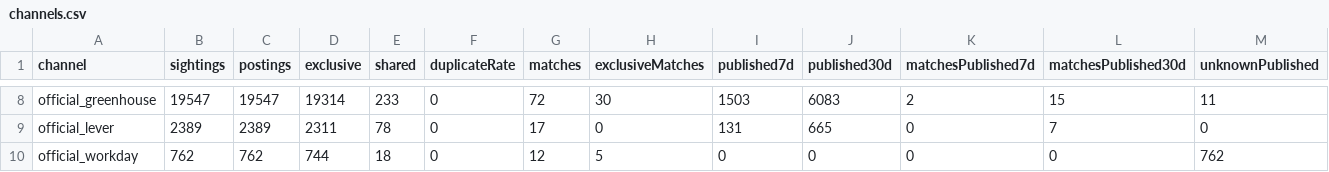
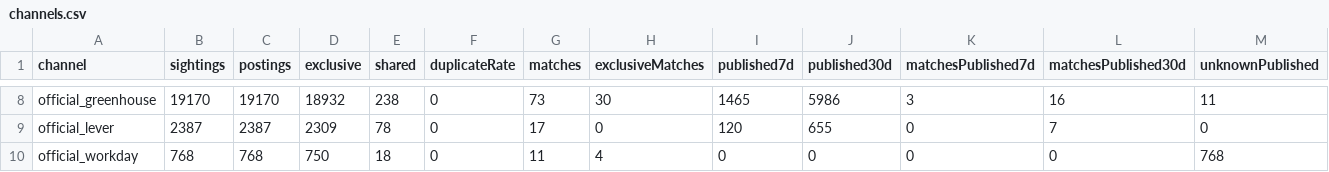
Before and after one commit to Lindsey-cyber/jobhunt-agent, a CSV file: docs/reports/2026-10-28/channels.csv, drawn as a sheet; only a part is shown, gaps mark what is left out; the diff covers the shown part only; the diff names each change by its address in the sheet, - before the commit and + after, or states it on an @@ line.

```diff
--- a/docs/reports/2026-10-28/channels.csv
+++ b/docs/reports/2026-10-28/channels.csv
-B8 (sightings): 19547
+B8 (sightings): 19170
-C8 (postings): 19547
+C8 (postings): 19170
-D8 (exclusive): 19314
+D8 (exclusive): 18932
-E8 (shared): 233
+E8 (shared): 238
-G8 (matches): 72
+G8 (matches): 73
-I8 (published7d): 1503
+I8 (published7d): 1465
-J8 (published30d): 6083
+J8 (published30d): 5986
-K8 (matchesPublished7d): 2
+K8 (matchesPublished7d): 3
-L8 (matchesPublished30d): 15
+L8 (matchesPublished30d): 16
-B9 (sightings): 2389
+B9 (sightings): 2387
-C9 (postings): 2389
+C9 (postings): 2387
-D9 (exclusive): 2311
+D9 (exclusive): 2309
-I9 (published7d): 131
+I9 (published7d): 120
-J9 (published30d): 665
+J9 (published30d): 655
-B10 (sightings): 762
+B10 (sightings): 768
-C10 (postings): 762
+C10 (postings): 768
-D10 (exclusive): 744
+D10 (exclusive): 750
-G10 (matches): 12
+G10 (matches): 11
-H10 (exclusiveMatches): 5
+H10 (exclusiveMatches): 4
-M10 (unknownPublished): 762
+M10 (unknownPublished): 768
```
Also changed, not shown: 24 edited cells elsewhere in this file, docs/reports/2026-10-28/leads.csv, docs/reports/2026-10-28/link-checks.csv, 16 other files.
